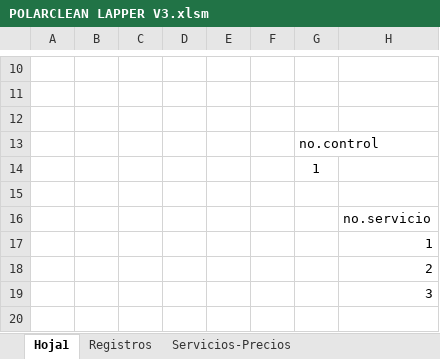
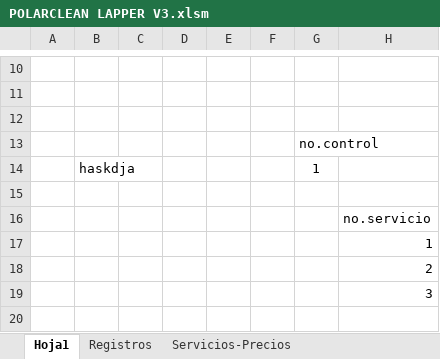
Before and after one commit to GiovanniYM/polarClean, an Excel workbook: POLARCLEAN LAPPER V3.xlsm, sheet Hoja1, drawn as a sheet; only a part is shown, gaps mark what is left out; values as stored, in another font and other column widths than the file's, no borders; charts and pictures not drawn; the diff names each change by its address in the sheet, - before the commit and + after, or states it on an @@ line.

Commit message:
Subo la version 2 del progama 05/11/2024

```diff
--- a/POLARCLEAN LAPPER V3.xlsm (sheet Hoja1)
+++ b/POLARCLEAN LAPPER V3.xlsm (sheet Hoja1)
-B14: (empty)
+B14: haskdja
```
Also changed, not shown: sheet hoja de factura, charts or pictures.
